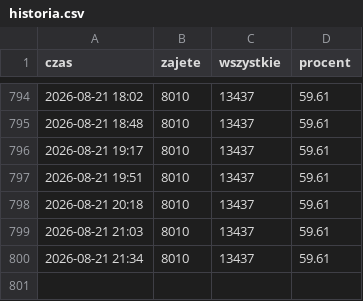
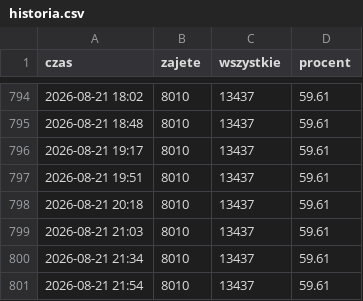
Before and after one commit to StaszekSkalski/cracovia, a CSV file: historia.csv, drawn as a sheet; only a part is shown, gaps mark what is left out.

```diff
--- a/historia.csv
+++ b/historia.csv
@@ -800 +800,2 @@ czas;zajete;wszystkie;procent
 2026-08-21 21:34;8010;13437;59.61
+2026-08-21 21:54;8010;13437;59.61
```
Also changed, not shown: 1 other file.
